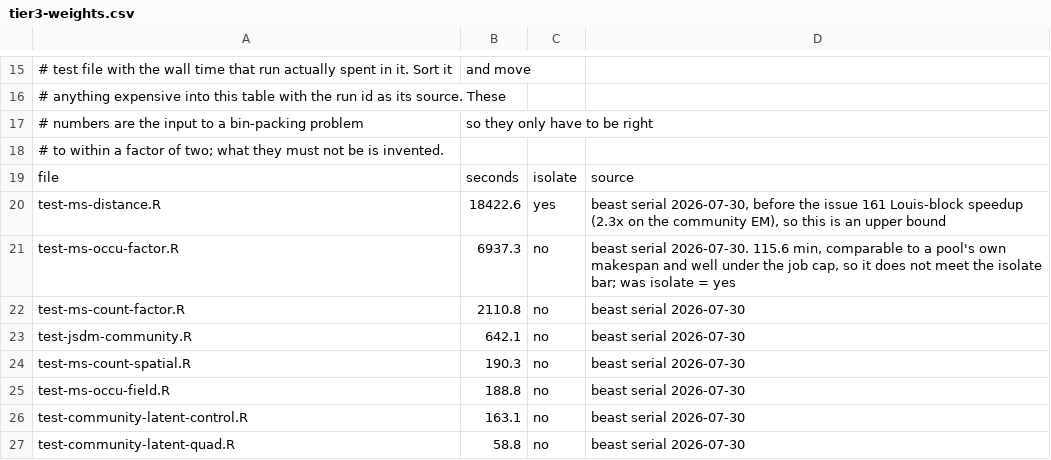
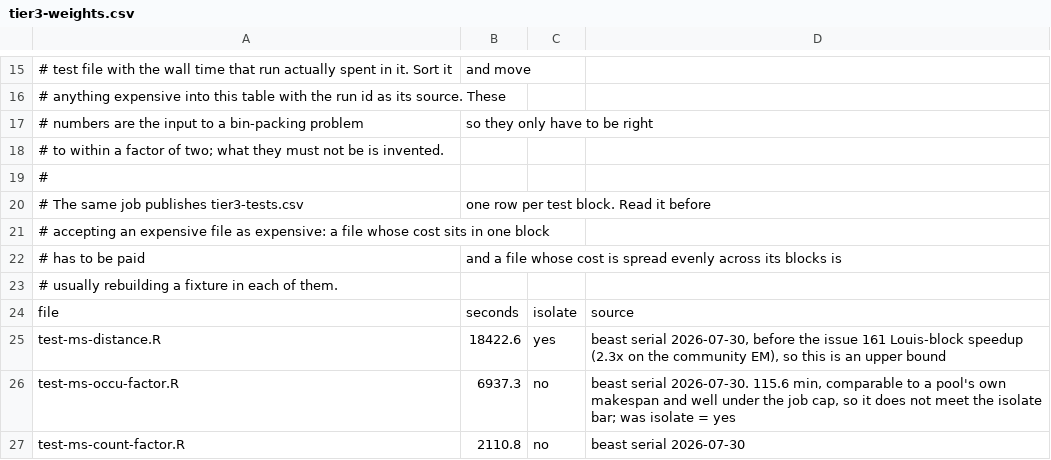
Before and after one commit to gcol33/tulpaObs, a CSV file: .github/tier3-weights.csv, drawn as a sheet; only a part is shown, gaps mark what is left out; the shorter side is filled out with more unchanged rows.

```diff
--- a/.github/tier3-weights.csv
+++ b/.github/tier3-weights.csv
@@ -18,2 +18,7 @@
 # to within a factor of two; what they must not be is invented.
+#
+# The same job publishes tier3-tests.csv, one row per test block. Read it before
+# accepting an expensive file as expensive: a file whose cost sits in one block
+# has to be paid, and a file whose cost is spread evenly across its blocks is
+# usually rebuilding a fixture in each of them.
 file,seconds,isolate,source
```
Also changed, not shown: 3 other files.
